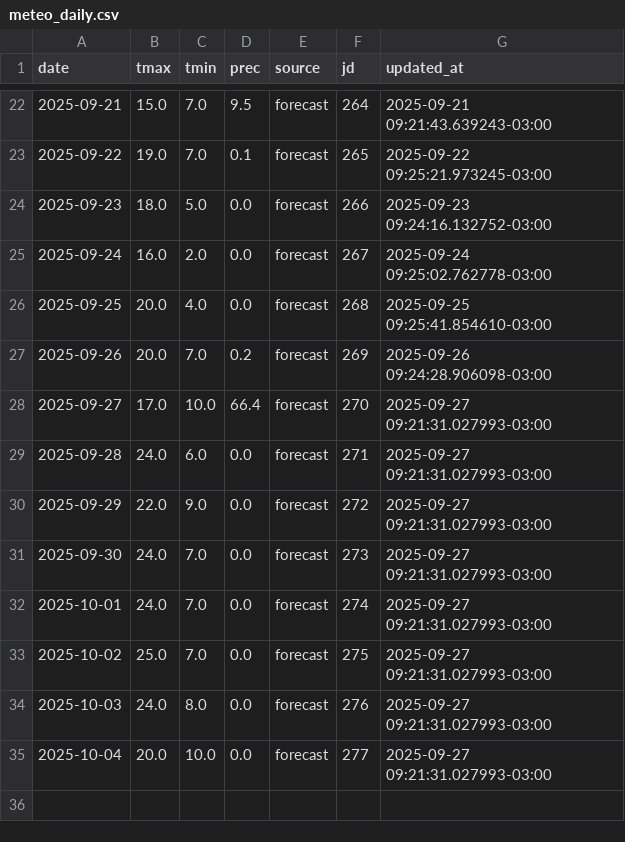
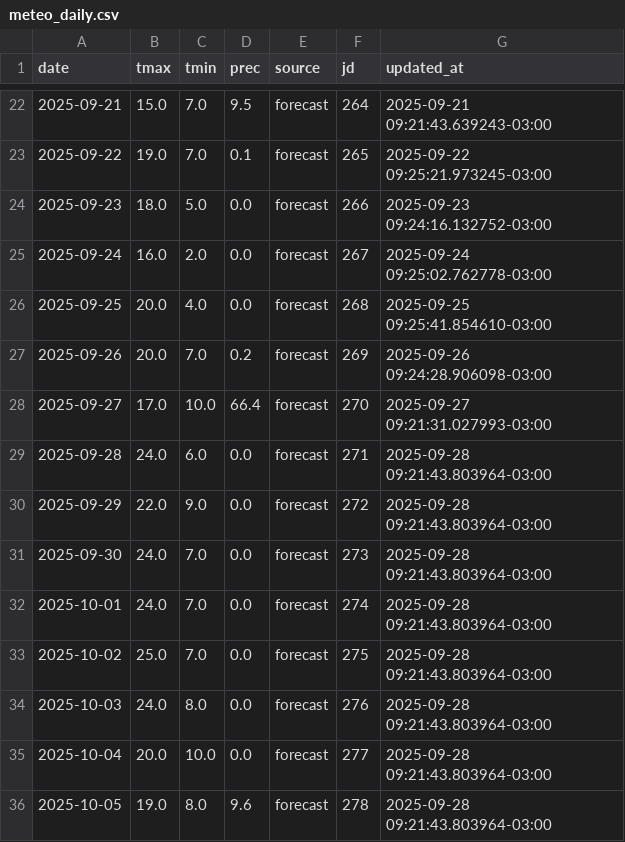
Before and after one commit to PREDWEEM/EUPHOOLA, a CSV file: data/meteo_daily.csv, drawn as a sheet; only a part is shown, gaps mark what is left out.

```diff
--- a/data/meteo_daily.csv
+++ b/data/meteo_daily.csv
@@ -28,8 +28,9 @@ date,tmax,tmin,prec,source,jd,updated_at
 2025-09-27,17.0,10.0,66.4,forecast,270,2025-09-27 09:21:31.027993-03:00
-2025-09-28,24.0,6.0,0.0,forecast,271,2025-09-27 09:21:31.027993-03:00
-2025-09-29,22.0,9.0,0.0,forecast,272,2025-09-27 09:21:31.027993-03:00
-2025-09-30,24.0,7.0,0.0,forecast,273,2025-09-27 09:21:31.027993-03:00
-2025-10-01,24.0,7.0,0.0,forecast,274,2025-09-27 09:21:31.027993-03:00
-2025-10-02,25.0,7.0,0.0,forecast,275,2025-09-27 09:21:31.027993-03:00
-2025-10-03,24.0,8.0,0.0,forecast,276,2025-09-27 09:21:31.027993-03:00
-2025-10-04,20.0,10.0,0.0,forecast,277,2025-09-27 09:21:31.027993-03:00
+2025-09-28,24.0,6.0,0.0,forecast,271,2025-09-28 09:21:43.803964-03:00
+2025-09-29,22.0,9.0,0.0,forecast,272,2025-09-28 09:21:43.803964-03:00
+2025-09-30,24.0,7.0,0.0,forecast,273,2025-09-28 09:21:43.803964-03:00
+2025-10-01,24.0,7.0,0.0,forecast,274,2025-09-28 09:21:43.803964-03:00
+2025-10-02,25.0,7.0,0.0,forecast,275,2025-09-28 09:21:43.803964-03:00
+2025-10-03,24.0,8.0,0.0,forecast,276,2025-09-28 09:21:43.803964-03:00
+2025-10-04,20.0,10.0,0.0,forecast,277,2025-09-28 09:21:43.803964-03:00
+2025-10-05,19.0,8.0,9.6,forecast,278,2025-09-28 09:21:43.803964-03:00
```
